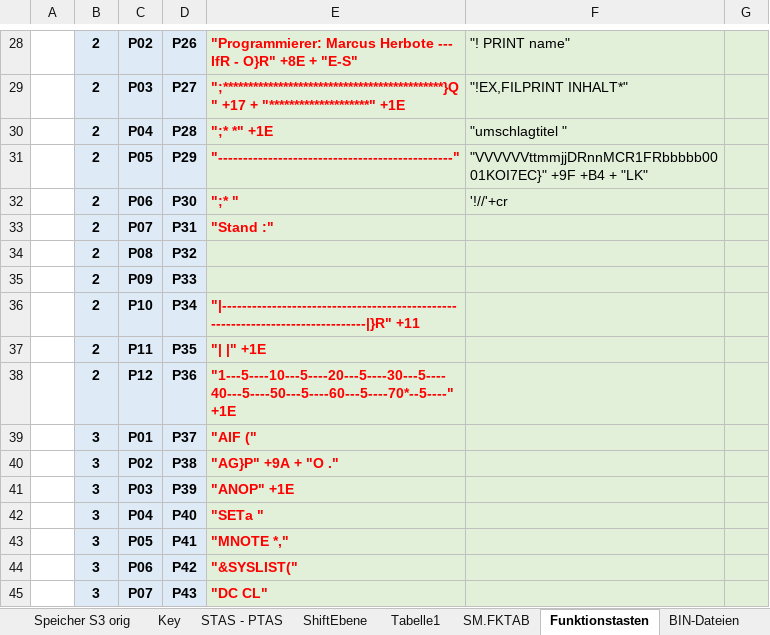
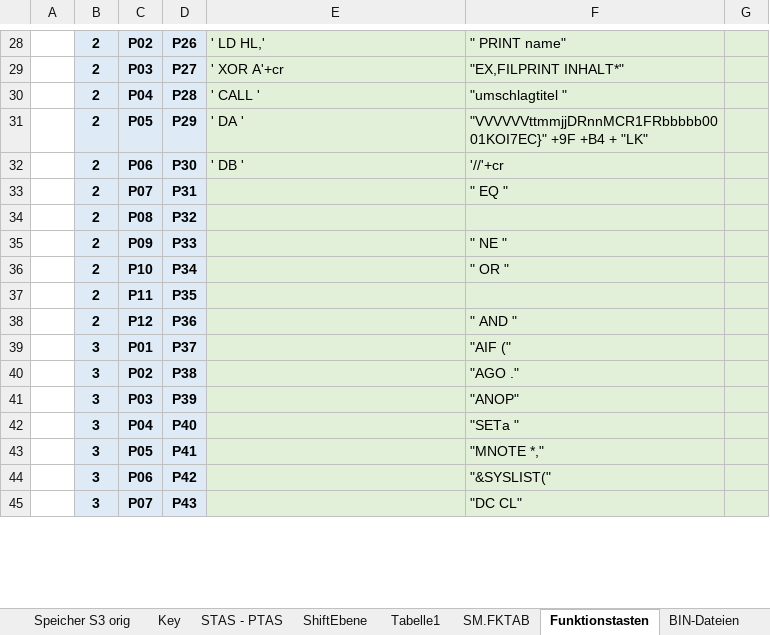
Before and after one commit to mherbote/DEG2000, an Excel workbook: DOC/DEG2000.xlsx, sheet Funktionstasten, drawn as a sheet; only a part is shown, gaps mark what is left out; values as stored, in another font and other column widths than the file's, no borders; the diff covers the shown part only; the diff names each change by its address in the sheet, - before the commit and + after, or states it on an @@ line.

```diff
--- a/DOC/DEG2000.xlsx (sheet Funktionstasten)
+++ b/DOC/DEG2000.xlsx (sheet Funktionstasten)
-E28: "Programmierer: Marcus Herbote --- IfR - O}R" +8E + "E-S"
+E28: ' LD HL,'
@@ E28:E32 bold: on → off, text colour: #FF0000 → black @@
-F28: "! PRINT name"
+F28: " PRINT name"
-E29: ";********************************************}Q" +17 + "********************" +1E
+E29: ' XOR A'+cr
-F29: "!EX,FILPRINT INHALT*"
+F29: "EX,FILPRINT INHALT*"
-E30: ";* *" +1E
+E30: ' CALL '
-E31: "-----------------------------------------------"
+E31: ' DA '
-E32: ";* "
+E32: ' DB '
-F32: '!//'+cr
+F32: '//'+cr
-E33: "Stand :"
+E33: (empty)
-F33: (empty)
+F33: " EQ "
-F35: (empty)
+F35: " NE "
-E36: "|------------------------------------------------------------------------------|}R" +11
+E36: (empty)
-F36: (empty)
+F36: " OR "
-E37: "| |" +1E
+E37: (empty)
-E38: "1---5----10---5----20---5----30---5----40---5----50---5----60---5----70*--5----" +1E
+E38: (empty)
-F38: (empty)
+F38: " AND "
-E39: "AIF ("
+E39: (empty)
-F39: (empty)
+F39: "AIF ("
-E40: "AG}P" +9A + "O ."
+E40: (empty)
-F40: (empty)
+F40: "AGO ."
-E41: "ANOP" +1E
+E41: (empty)
-F41: (empty)
+F41: "ANOP"
-E42: "SETa "
+E42: (empty)
-F42: (empty)
+F42: "SETa "
-E43: "MNOTE *,"
+E43: (empty)
-F43: (empty)
+F43: "MNOTE *,"
-E44: "&SYSLIST("
+E44: (empty)
-F44: (empty)
+F44: "&SYSLIST("
-E45: "DC CL"
+E45: (empty)
-F45: (empty)
+F45: "DC CL"
```
Also changed, not shown: 66 edited cells elsewhere in this sheet, sheet ShiftEbene, 30 other files.
